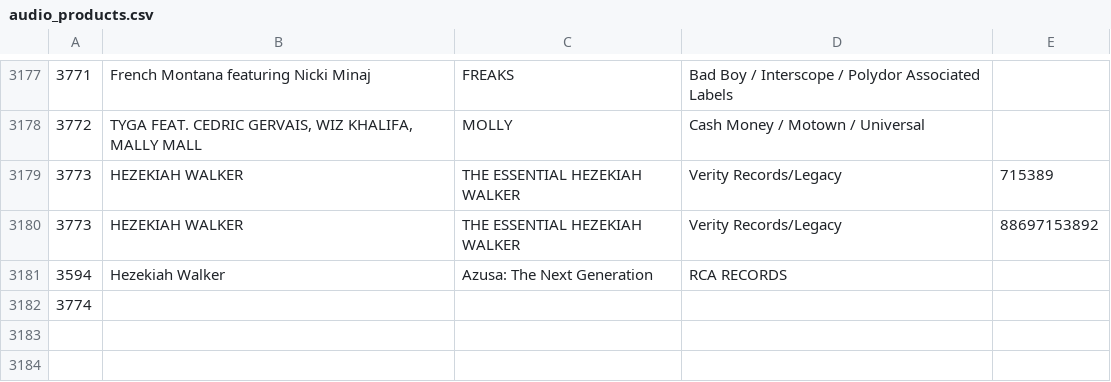
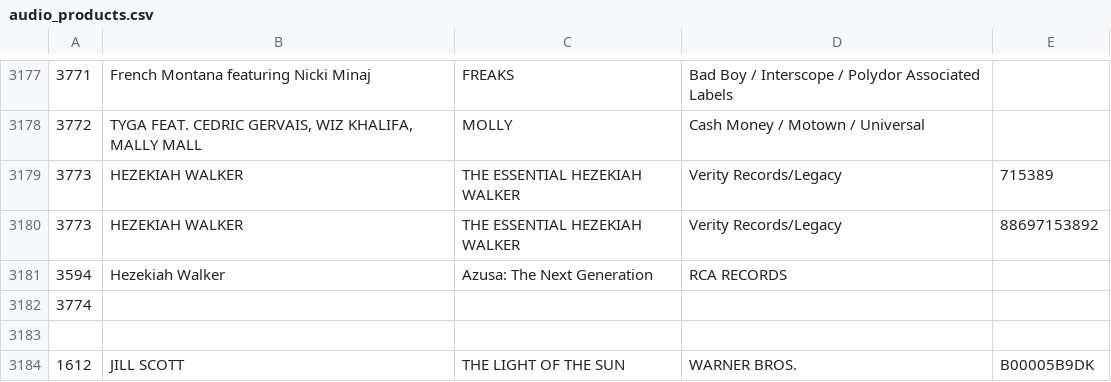
Before and after one commit to corydiamand/mlm, a CSV file: lib/assets/audio_products.csv, drawn as a sheet; only a part is shown, gaps mark what is left out.

```diff
--- a/lib/assets/audio_products.csv
+++ b/lib/assets/audio_products.csv
@@ -3182 +3182,3 @@
 "3774","","","",""
+"","","","",""
+"1612","JILL SCOTT","THE LIGHT OF THE SUN","WARNER BROS.","B00005B9DK"
```
Also changed, not shown: lib/assets/claims.csv, lib/assets/statements.csv.
